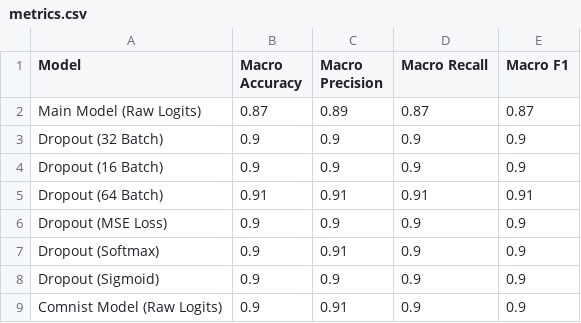
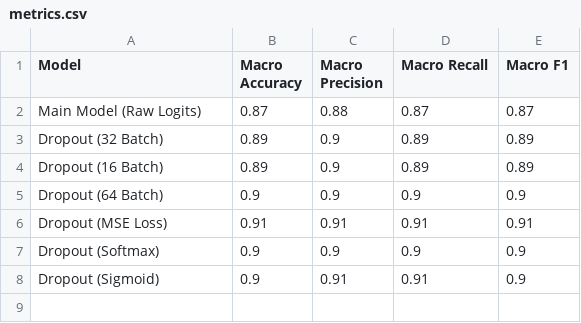
Before and after one commit to arismil/CoMNIST, a CSV file: metrics.csv, drawn as a sheet.

Commit message:
added more metrics

```diff
--- a/metrics.csv
+++ b/metrics.csv
@@ -1,9 +1,8 @@
 Model,Macro Accuracy,Macro Precision,Macro Recall,Macro F1
-Main Model (Raw Logits),0.87,0.89,0.87,0.87
-Dropout (32 Batch),0.9,0.9,0.9,0.9
-Dropout (16 Batch),0.9,0.9,0.9,0.9
-Dropout (64 Batch),0.91,0.91,0.91,0.91
-Dropout (MSE Loss),0.9,0.9,0.9,0.9
-Dropout (Softmax),0.9,0.91,0.9,0.9
-Dropout (Sigmoid),0.9,0.9,0.9,0.9
-Comnist Model (Raw Logits),0.9,0.91,0.9,0.9
+Main Model (Raw Logits),0.87,0.88,0.87,0.87
+Dropout (32 Batch),0.89,0.9,0.89,0.89
+Dropout (16 Batch),0.89,0.9,0.89,0.89
+Dropout (64 Batch),0.9,0.9,0.9,0.9
+Dropout (MSE Loss),0.91,0.91,0.91,0.91
+Dropout (Softmax),0.9,0.9,0.9,0.9
+Dropout (Sigmoid),0.9,0.91,0.91,0.9
```
Also changed, not shown: 1 other file.
